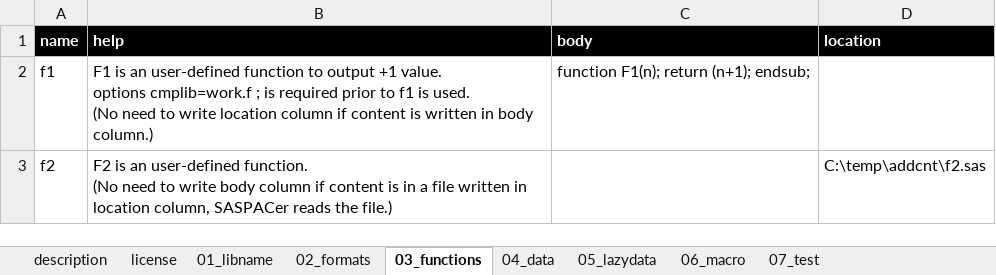
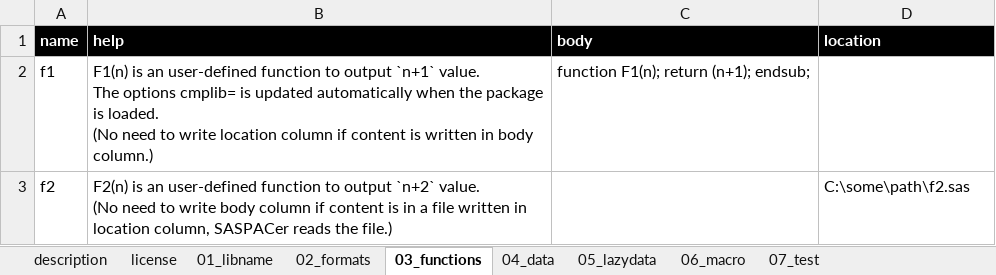
Before and after one commit to Nakaya-Ryo/SASPACer, an Excel workbook: SASPACer/addcnt/template_package.xlsx, sheet 03_functions, drawn as a sheet; values as stored, in another font and other column widths than the file's, no borders; ↵ is a line break in a cell; the diff names each change by its address in the sheet, - before the commit and + after, or states it on an @@ line.

```diff
--- a/SASPACer/addcnt/template_package.xlsx (sheet 03_functions)
+++ b/SASPACer/addcnt/template_package.xlsx (sheet 03_functions)
-B2 (help): F1 is an user-defined function to output +1 value. ↵ options cmplib=work.f ; is required prior to f1 is used. ↵ (No need…
+B2 (help): F1(n) is an user-defined function to output `n+1` value. ↵ The options cmplib= is updated automatically when the package is loaded. ↵ (No need…
-B3 (help): F2 is an user-defined function. ↵ (No need…
+B3 (help): F2(n) is an user-defined function to output `n+2` value. ↵ (No need…
-D3 (location): C:\temp\addcnt\f2.sas
+D3 (location): C:\some\path\f2.sas
```
Also changed, not shown: sheet 04_data, sheet 05_lazydata, sheet 01_libname, sheet 06_macro, sheet license, sheet 07_test, 1 more sheet, SASPACer/addcnt/simple_example.xlsx, 4 other files.
